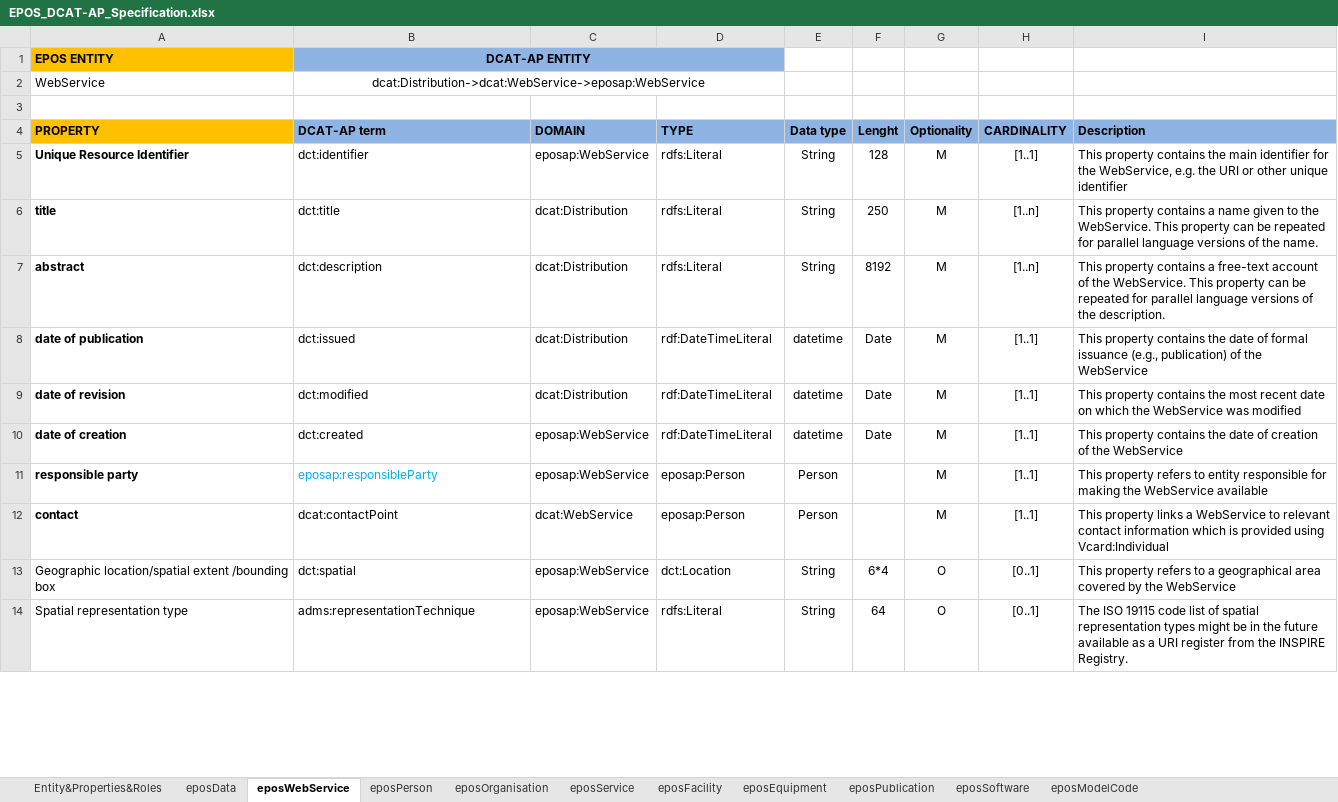
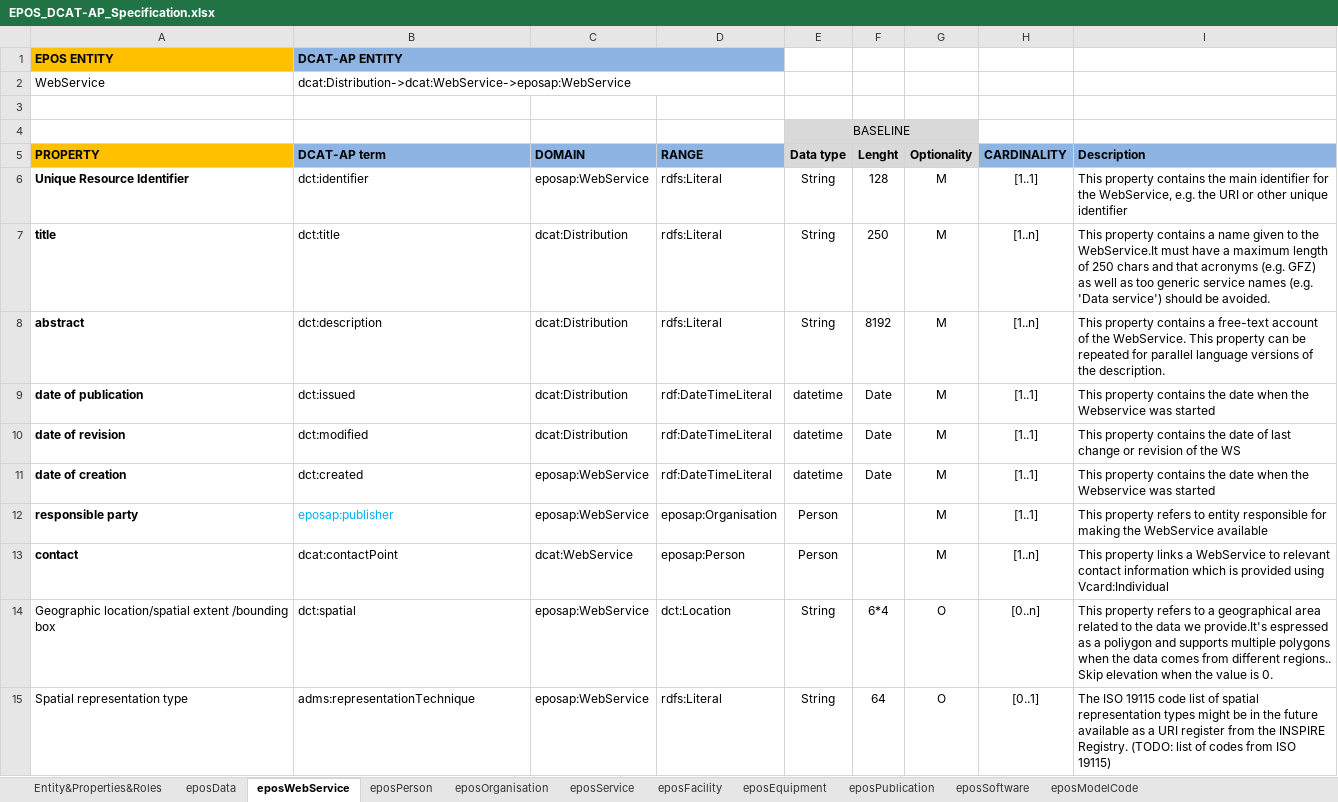
Before and after one commit to epos-eu/EPOS-DCAT-AP, an Excel workbook: docs/EPOS_DCAT-AP_Specification.xlsx, sheet eposWebService, drawn as a sheet; only a part is shown; values as stored, in another font and other column widths than the file's, no borders; addresses are those after the commit; the diff covers the shown part only; the diff names each change by its address in the sheet, - before the commit and + after, or states it on an @@ line.

Commit message:
Add files via upload

```diff
--- a/docs/EPOS_DCAT-AP_Specification.xlsx (sheet eposWebService)
+++ b/docs/EPOS_DCAT-AP_Specification.xlsx (sheet eposWebService)
-B1:B2 alignment: center
+B1:B2 alignment: left
+row 4:  |  |  |  | BASELINE
-D5: TYPE
+D5: RANGE
-E5:G5 fill: #8EB4E3
+E5:G5 fill: #D9D9D9
-I7 (Description): …to the WebService. This property can be repeated for parallel language versions of the name.
+I7 (Description): …to the WebService.It must have a maximum length of 250 chars and that acronyms (e.g. GFZ) as well as too generic service names (e.g. 'Data service') should be avoided.
-I9 (Description): …the date of formal issuance (e.g., publication) of the WebService
+I9 (Description): …the date when the Webservice was started
-I10 (Description): …contains the most recent date on which the WebService was modified
+I10 (Description): …contains the date of last change or revision of the WS
-I11 (Description): …the date of creation of the WebService
+I11 (Description): …the date when the Webservice was started
-B12 (DCAT-AP term): eposap:responsibleParty
+B12 (DCAT-AP term): eposap:publisher
-D12 (RANGE): eposap:Person
+D12 (RANGE): eposap:Organisation
-H13 (CARDINALITY): [1..1]
+H13 (CARDINALITY): [1..n]
-H14 (CARDINALITY): [0..1]
+H14 (CARDINALITY): [0..n]
-I14 (Description): …geographical area covered by the WebService
+I14 (Description): …geographical area related to the data we provide.It's espressed as a poliygon and supports multiple polygons when the data comes from different regions.. Skip elevation when the value is 0.
-I15 (Description): …INSPIRE Registry.
+I15 (Description): …INSPIRE Registry. (TODO: list of codes from ISO 19115)
```
Also changed, not shown: 7 added rows, 3 removed rows, 12 edited cells and cell formats elsewhere in this sheet, sheet eposData, sheet eposPerson, sheet eposOrganisation, sheet eposService, sheet eposFacility, sheet eposPublication, 1 more sheet.
